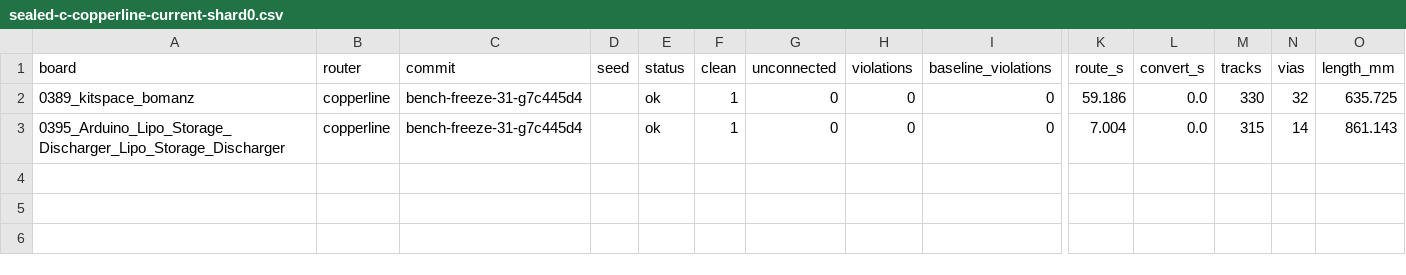
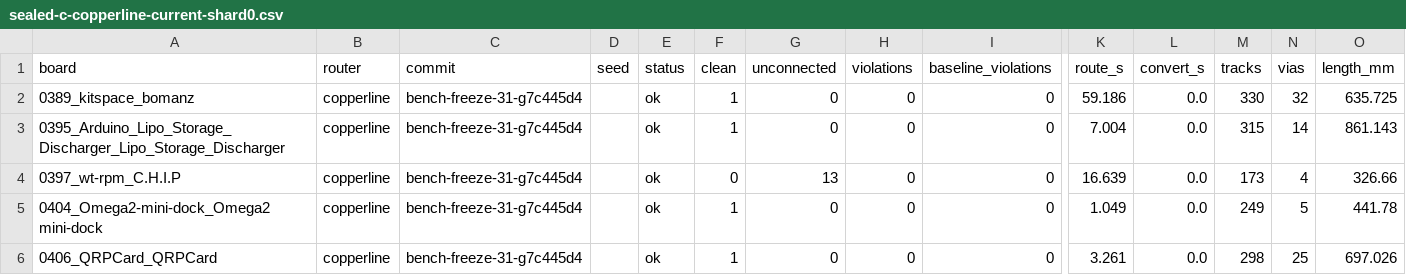
Before and after one commit to TheWingTheWong/copperline, a CSV file: bench/results/sealed-c-copperline-current-shard0.csv, drawn as a sheet; only a part is shown, gaps mark what is left out; rows hold the shown columns only; the diff names each change by its address in the sheet, - before the commit and + after, or states it on an @@ line.

```diff
--- a/bench/results/sealed-c-copperline-current-shard0.csv
+++ b/bench/results/sealed-c-copperline-current-shard0.csv
+row 4: 0397_wt-rpm_C.H.I.P | copperline | bench-freeze-31-g7c445d4 |  | ok | 0 | 13 | 0 | 0 | 16.639 | 0.0 | 173 | 4 | 326.66
+row 5: 0404_Omega2-mini-dock_Omega2 mini-dock | copperline | bench-freeze-31-g7c445d4 |  | ok | 1 | 0 | 0 | 0 | 1.049 | 0.0 | 249 | 5 | 441.78
+row 6: 0406_QRPCard_QRPCard | copperline | bench-freeze-31-g7c445d4 |  | ok | 1 | 0 | 0 | 0 | 3.261 | 0.0 | 298 | 25 | 697.026
```
Also changed, not shown: bench/results/sealed-b-copperline-current.csv, bench/results/sealed-c-copperline-current-shard1.csv, 2 other files.
